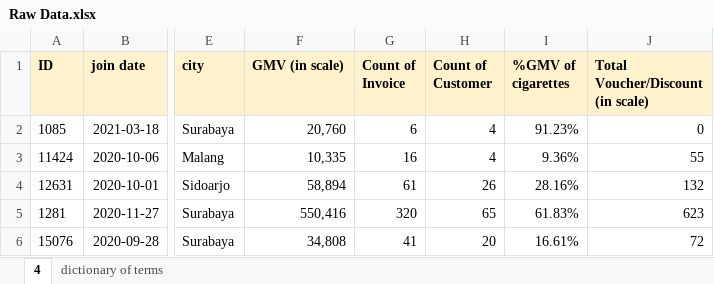
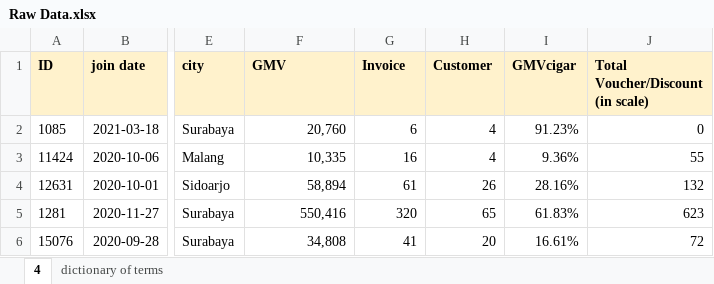
Before and after one commit to IrvanKurnia213/Technical-Test-2021, an Excel workbook: Raw Data.xlsx, sheet 4, drawn as a sheet; only a part is shown, gaps mark what is left out; values as stored, in another font and other column widths than the file's, no borders; the diff names each change by its address in the sheet, - before the commit and + after, or states it on an @@ line.

```diff
--- a/Raw Data.xlsx (sheet 4)
+++ b/Raw Data.xlsx (sheet 4)
-F1: GMV (in scale)
+F1: GMV
-G1: Count of Invoice
+G1: Invoice
-H1: Count of Customer
+H1: Customer
-I1: %GMV of cigarettes
+I1: GMVcigar
```
Also changed, not shown: 2 other files.
